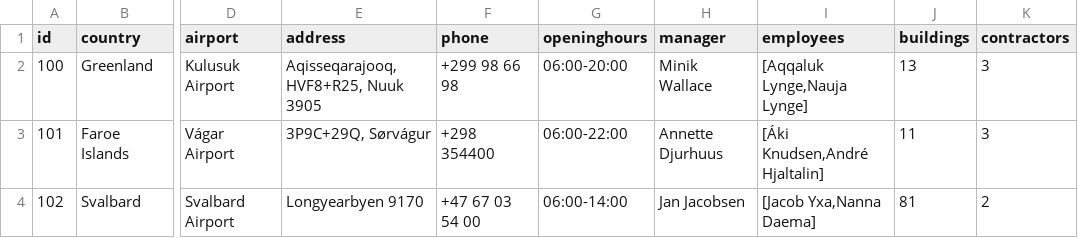
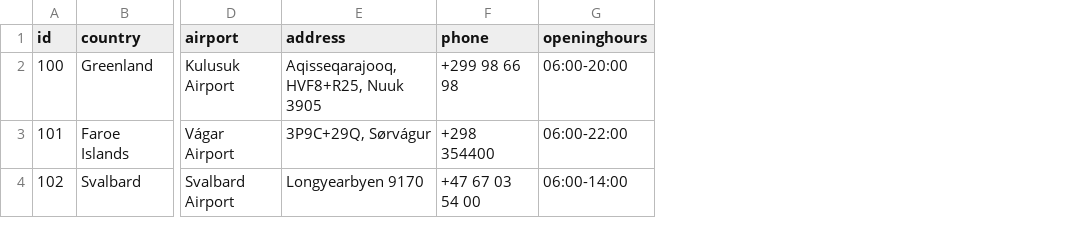
Before and after one commit to finnure/Verklegt1-H1-2021, a CSV file: src/data/locations.csv, drawn as a sheet; only a part is shown, gaps mark what is left out; the diff names each change by its address in the sheet, - before the commit and + after, or states it on an @@ line.

Commit message:
Tengja saman employee og tasks

```diff
--- a/src/data/locations.csv
+++ b/src/data/locations.csv
-column H (manager), rows 2-4: Minik Wallace | Annette Djurhuus | Jan Jacobsen
-column I (employees), rows 2-4: [Aqqaluk Lynge,Nauja Lynge] | [Áki Knudsen,André Hjaltalin] | [Jacob Yxa,Nanna Daema]
-column J (buildings), rows 2-4: 13 | 11 | 81
-column K (contractors), rows 2-4: 3 | 3 | 2
```
Also changed, not shown: src/data/employees.csv, 12 other files.
